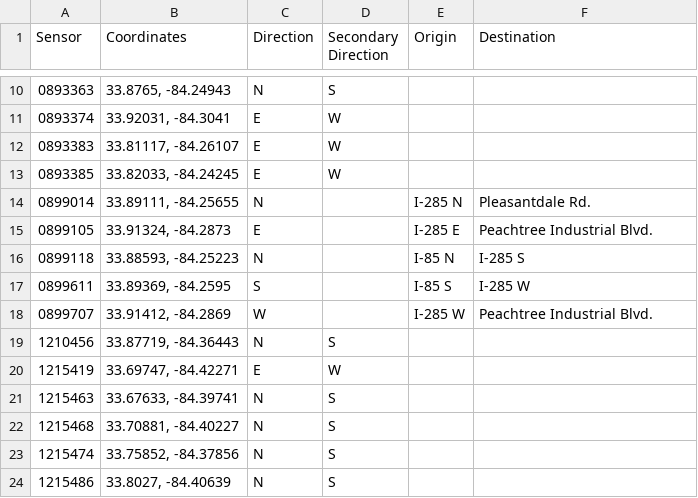
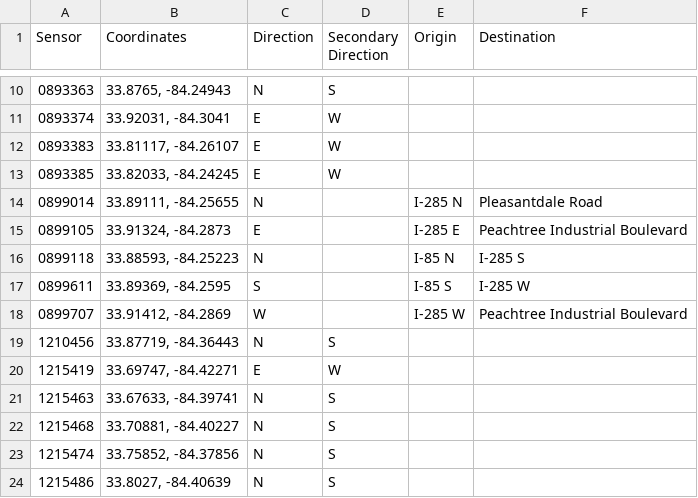
Before and after one commit to yvonnexu442/VIPTrafficAnalysis, a CSV file: cleaned_traffic_data/SensorWithLoc.csv, drawn as a sheet; only a part is shown, gaps mark what is left out.

Commit message:
Update SensorWithLoc.csv

```diff
--- a/cleaned_traffic_data/SensorWithLoc.csv
+++ b/cleaned_traffic_data/SensorWithLoc.csv
@@ -13,7 +13,7 @@ Sensor,Coordinates,Direction, Secondary Direction, Origin, Destination
 0893385,"33.82033, -84.24245", E, W,,
-0899014,"33.89111, -84.25655", N,,I-285 N, Pleasantdale Rd.
-0899105,"33.91324, -84.2873", E,,I-285 E, Peachtree Industrial Blvd.
+0899014,"33.89111, -84.25655", N,,I-285 N, Pleasantdale Road
+0899105,"33.91324, -84.2873", E,,I-285 E, Peachtree Industrial Boulevard
 0899118,"33.88593, -84.25223", N,,I-85 N, I-285 S
 0899611,"33.89369, -84.2595", S,,I-85 S,I-285 W
-0899707,"33.91412, -84.2869", W,,I-285 W, Peachtree Industrial Blvd.
+0899707,"33.91412, -84.2869", W,,I-285 W, Peachtree Industrial Boulevard
 1210456,"33.87719, -84.36443", N, S,,
```
